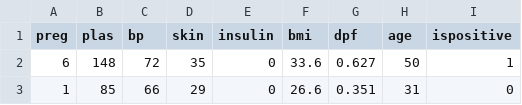
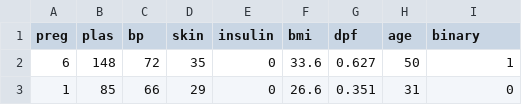
Before and after one commit to Gituhin/Misc, a CSV file: pima-indians-diabetes.csv, drawn as a sheet; only a part is shown.

Commit message:
Update pima-indians-diabetes.csv

```diff
--- a/pima-indians-diabetes.csv
+++ b/pima-indians-diabetes.csv
@@ -1,2 +1,2 @@
-preg,plas,bp,skin,insulin,bmi,dpf,age,ispositive
+preg,plas,bp,skin,insulin,bmi,dpf,age,binary
 6,148,72,35,0,33.6,0.627,50,1
```
